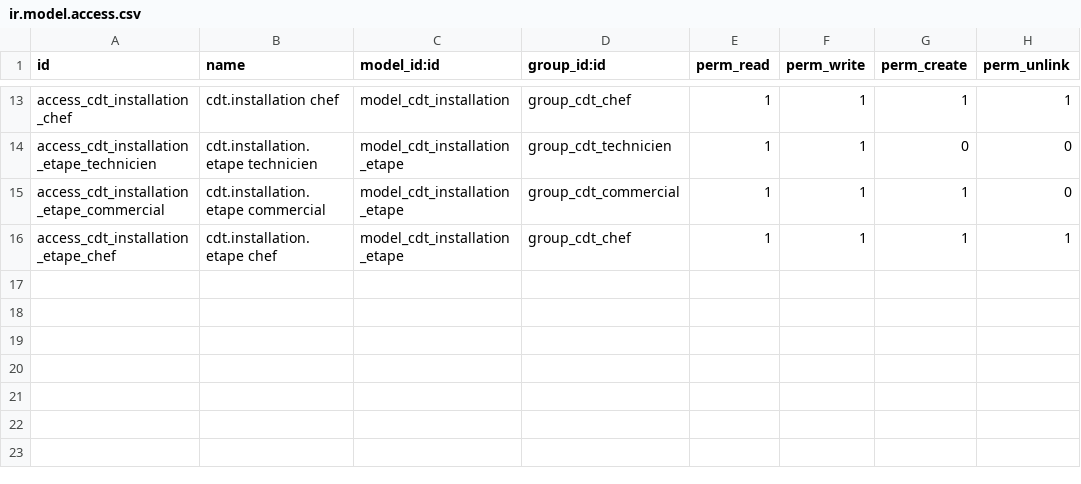
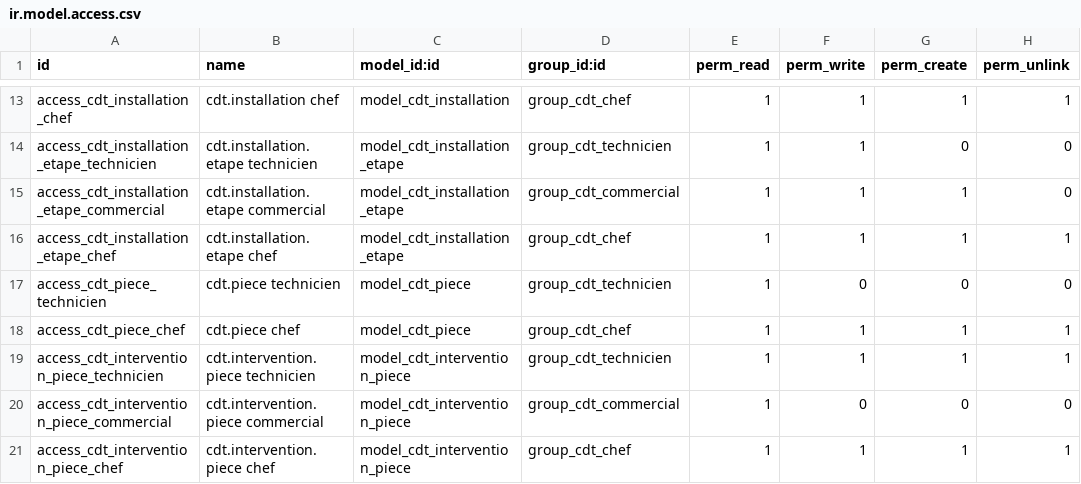
Before and after one commit to A-urie/Maintenance-et-installation-d-quipements-industriels-BADOU-, a CSV file: cdt_maintenance/security/ir.model.access.csv, drawn as a sheet; only a part is shown, gaps mark what is left out; the diff names each change by its address in the sheet, - before the commit and + after, or states it on an @@ line.

Commit message:
Ajout des pieces de rechange et de leur consommation

```diff
--- a/cdt_maintenance/security/ir.model.access.csv
+++ b/cdt_maintenance/security/ir.model.access.csv
+row 17: access_cdt_piece_technicien | cdt.piece technicien | model_cdt_piece | group_cdt_technicien | 1 | 0 | 0 | 0
+row 18: access_cdt_piece_chef | cdt.piece chef | model_cdt_piece | group_cdt_chef | 1 | 1 | 1 | 1
+row 19: access_cdt_intervention_piece_technicien | cdt.intervention.piece technicien | model_cdt_intervention_piece | group_cdt_technicien | 1 | 1 | 1 | 1
+row 20: access_cdt_intervention_piece_commercial | cdt.intervention.piece commercial | model_cdt_intervention_piece | group_cdt_commercial | 1 | 0 | 0 | 0
+row 21: access_cdt_intervention_piece_chef | cdt.intervention.piece chef | model_cdt_intervention_piece | group_cdt_chef | 1 | 1 | 1 | 1
```
Also changed, not shown: 7 other files.
